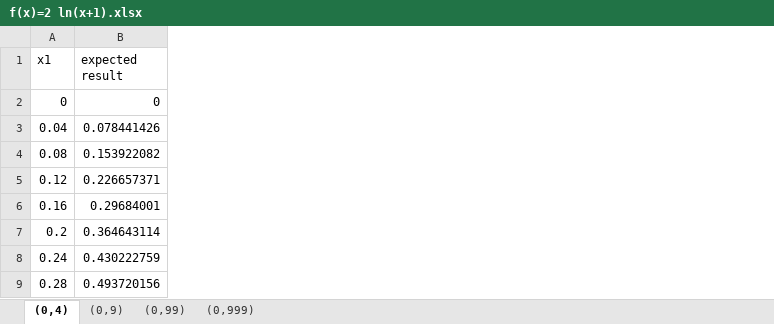
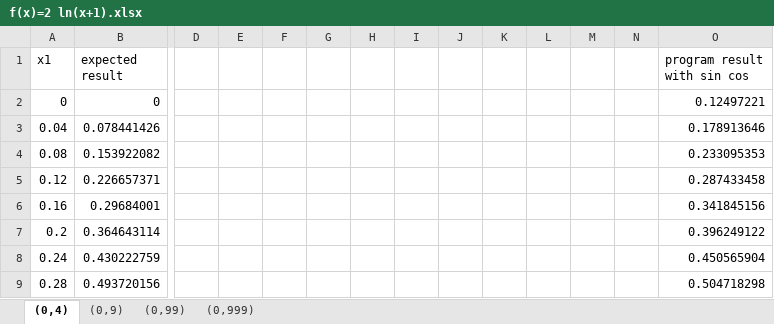
Before and after one commit to genetic-programming/tiny-gp, an Excel workbook: wykresy/f(x)=2 ln(x+1).xlsx, sheet (0,4), drawn as a sheet; only a part is shown, gaps mark what is left out; values as stored, in another font and other column widths than the file's, no borders; charts and pictures not drawn; the diff names each change by its address in the sheet, - before the commit and + after, or states it on an @@ line.

```diff
--- a/wykresy/f(x)=2 ln(x+1).xlsx (sheet (0,4))
+++ b/wykresy/f(x)=2 ln(x+1).xlsx (sheet (0,4))
+column D, empty
+column E, empty
+column F, empty
+column G, empty
+column H, empty
+column I, empty
+column J, empty
+column K, empty
+column L, empty
+column M, empty
+column N, empty
+column O (program result with sin cos), rows 2-9: 0.12497221 | 0.178913646 | 0.233095353 | 0.287433458 | 0.341845156 | 0.396249122 | 0.450565904 | 0.504718298
```
Also changed, not shown: sheet (0,9), sheet (0,999), sheet (0,99), charts or pictures, wykresy/f(x)=5x^3-2x^2+3x-17.xlsx, wykresy/f(x)=sin(x)+cos(x).xlsx, 4 other files.
